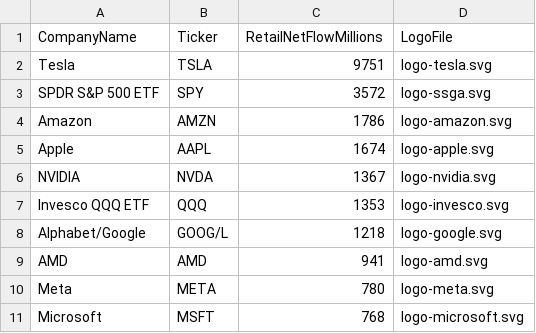
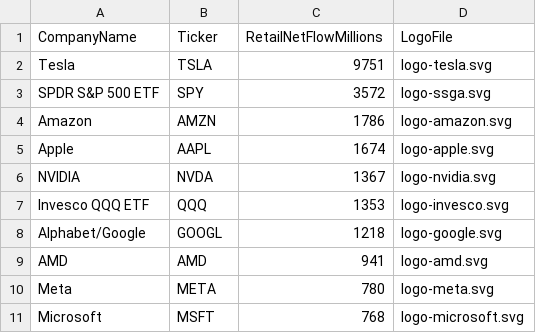
Before and after one commit to stevemchenry/CS416-Project-Narrative, a CSV file: data/popular-retail-equities-early-2023.csv, drawn as a sheet.

Commit message:
Implement ticker checkbox controls

```diff
--- a/data/popular-retail-equities-early-2023.csv
+++ b/data/popular-retail-equities-early-2023.csv
@@ -7,3 +7,3 @@ NVIDIA,NVDA,1367,logo-nvidia.svg
 Invesco QQQ ETF,QQQ,1353,logo-invesco.svg
-Alphabet/Google,GOOG/L,1218,logo-google.svg
+Alphabet/Google,GOOGL,1218,logo-google.svg
 AMD,AMD,941,logo-amd.svg
```
Also changed, not shown: 1 other file.
